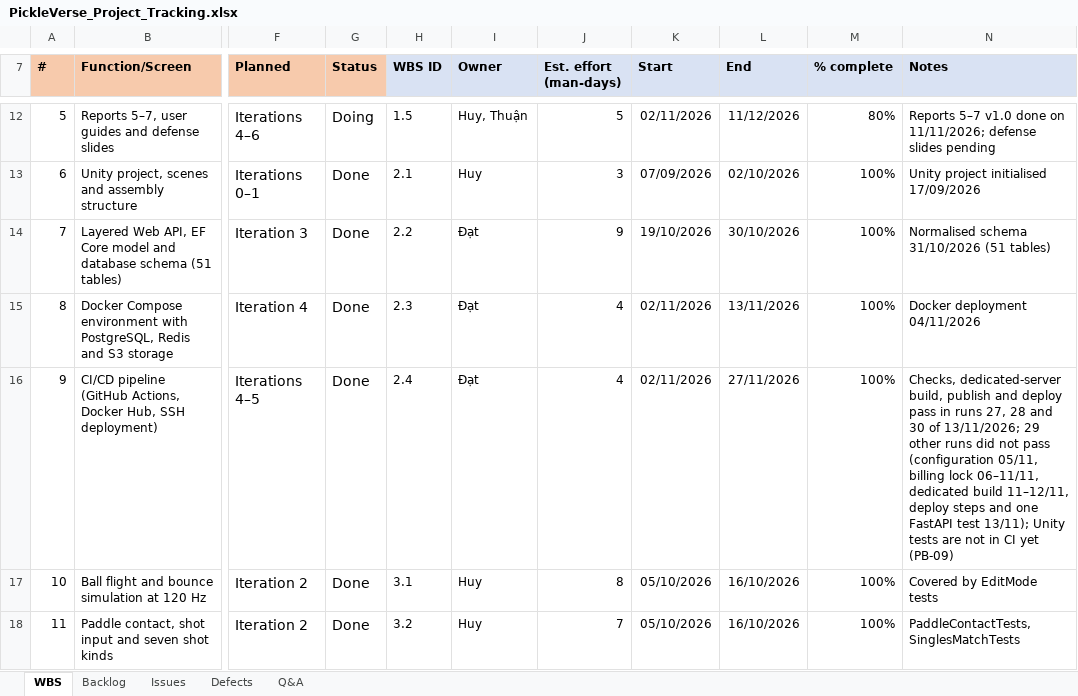
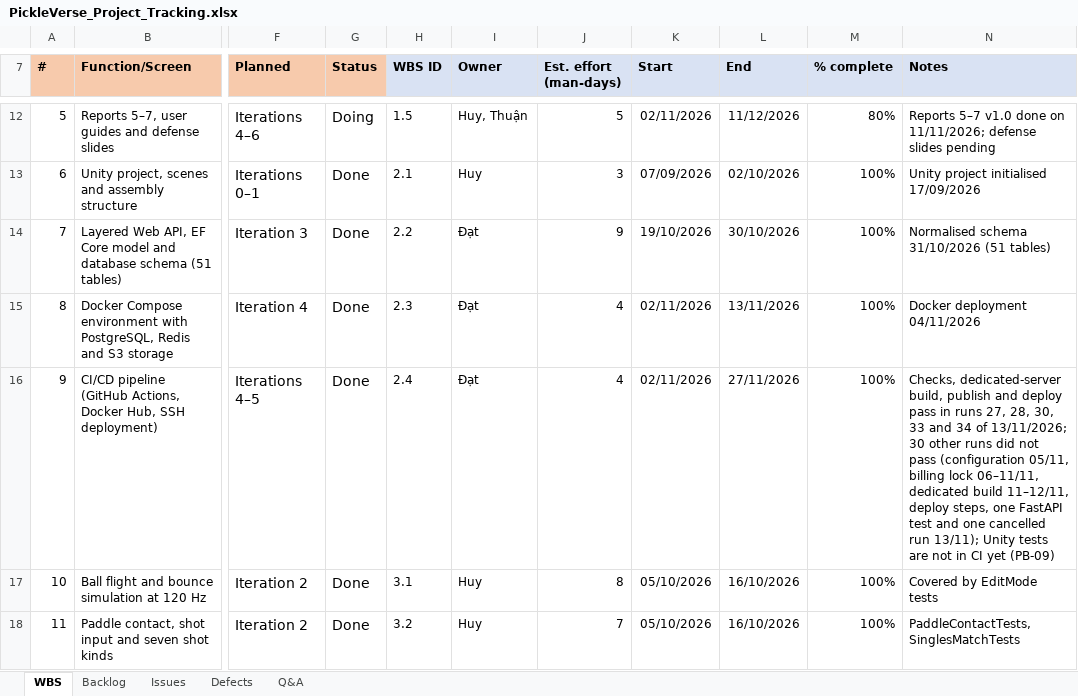
Before and after one commit to Tad-Min/PickleVerse, an Excel workbook: Doc/Project_report/Report/PickleVerse_Project_Tracking.xlsx, sheet WBS, drawn as a sheet; only a part is shown, gaps mark what is left out; values as stored, in another font and other column widths than the file's, no borders; charts and pictures not drawn; the diff names each change by its address in the sheet, - before the commit and + after, or states it on an @@ line.

```diff
--- a/Doc/Project_report/Report/PickleVerse_Project_Tracking.xlsx (sheet WBS)
+++ b/Doc/Project_report/Report/PickleVerse_Project_Tracking.xlsx (sheet WBS)
-N16 (Notes): …runs 27, 28 and 30 of 13/11/2026; 29 other runs did not pass (configuration 05/11, billing lock 06–11/11, dedicated build 11–12/11, deploy steps and one FastAPI test 13/11); Unity…
+N16 (Notes): …runs 27, 28, 30, 33 and 34 of 13/11/2026; 30 other runs did not pass (configuration 05/11, billing lock 06–11/11, dedicated build 11–12/11, deploy steps, one FastAPI test and one cancelled run 13/11); Unity…
```
Also changed, not shown: sheet Issues, sheet Backlog, Doc/Project_report/Report/Report5_Test Report.xlsx, Doc/Project_report/Report/Report5_Unit Test.xlsx, 7 other files.
